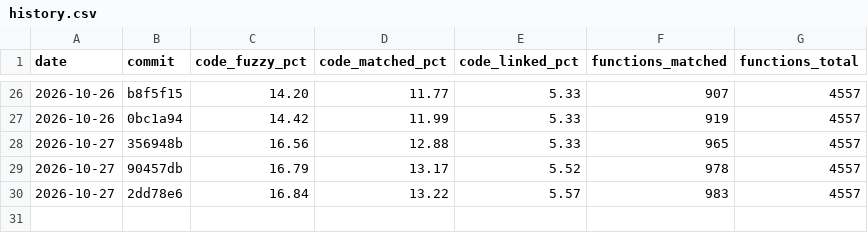
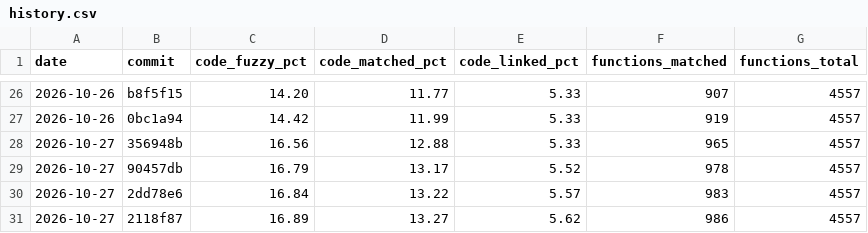
Before and after one commit to YggdrasziI/ts2-castaway-decomp, a CSV file: progress/eur/history.csv, drawn as a sheet; only a part is shown, gaps mark what is left out.

Commit message:
Record progress after the object entry unit at 0x0206B4D4

```diff
--- a/progress/eur/history.csv
+++ b/progress/eur/history.csv
@@ -30 +30,2 @@ date,commit,code_fuzzy_pct,code_matched_pct,code_linked_pct,functions_matched,fu
 2026-10-27,2dd78e6,16.84,13.22,5.57,983,4557
+2026-10-27,2118f87,16.89,13.27,5.62,986,4557
```
Also changed, not shown: 5 other files.
